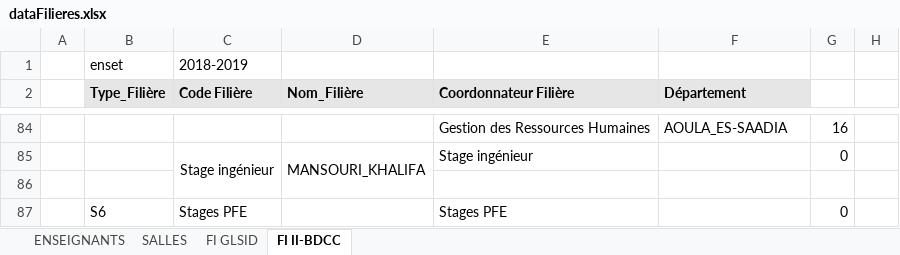
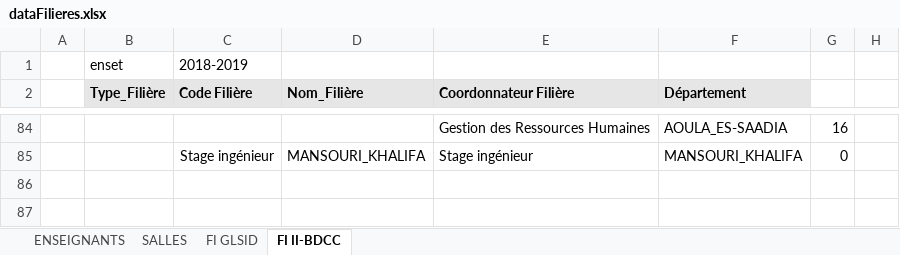
Before and after one commit to ET-TOUNANI/PI_GESTION_EMPLOIS_TEMPS, an Excel workbook: backEnd/src/main/resources/dataFilieres.xlsx, sheet FI II-BDCC, drawn as a sheet; only a part is shown, gaps mark what is left out; values as stored, in another font and other column widths than the file's, no borders; the diff covers the shown part only; the diff names each change by its address in the sheet, - before the commit and + after, or states it on an @@ line.

```diff
--- a/backEnd/src/main/resources/dataFilieres.xlsx (sheet FI II-BDCC)
+++ b/backEnd/src/main/resources/dataFilieres.xlsx (sheet FI II-BDCC)
-C85:C86 merged
-D85:D86 merged
-F85 (Département): (empty)
+F85 (Département): MANSOURI_KHALIFA
-row 86: (empty)
-row 87:  | S6 | Stages PFE |  | Stages PFE |  | 0
```
Also changed, not shown: 8 edited cells, cell formats and merged cells elsewhere in this sheet, sheet ENSEIGNANTS, sheet FI GLSID, 49 other files.
